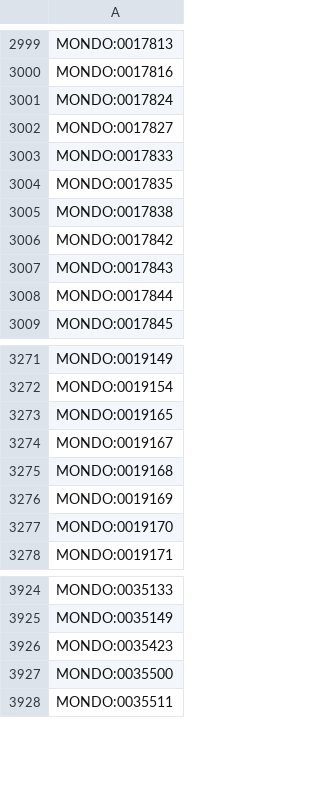
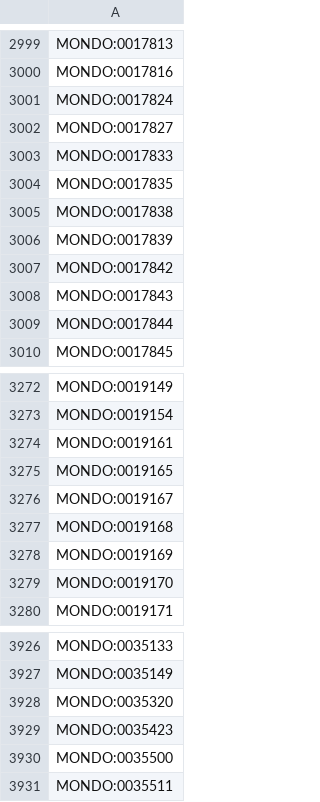
Before and after one commit to AnastasiyaKuznetsova/dismech, a CSV file: cache/enums/diseaseterm_b84b03ef2175.csv, drawn as a sheet; only a part is shown, gaps mark what is left out; the diff names each change by its address in the sheet, - before the commit and + after, or states it on an @@ line.

```diff
--- a/cache/enums/diseaseterm_b84b03ef2175.csv
+++ b/cache/enums/diseaseterm_b84b03ef2175.csv
+row 3006: MONDO:0017839
+row 3274: MONDO:0019161
+row 3928: MONDO:0035320
```
Also changed, not shown: cache/enums/molecularfunctionterm_305077eac108.csv, cache/go/terms.csv, 27 other files.
